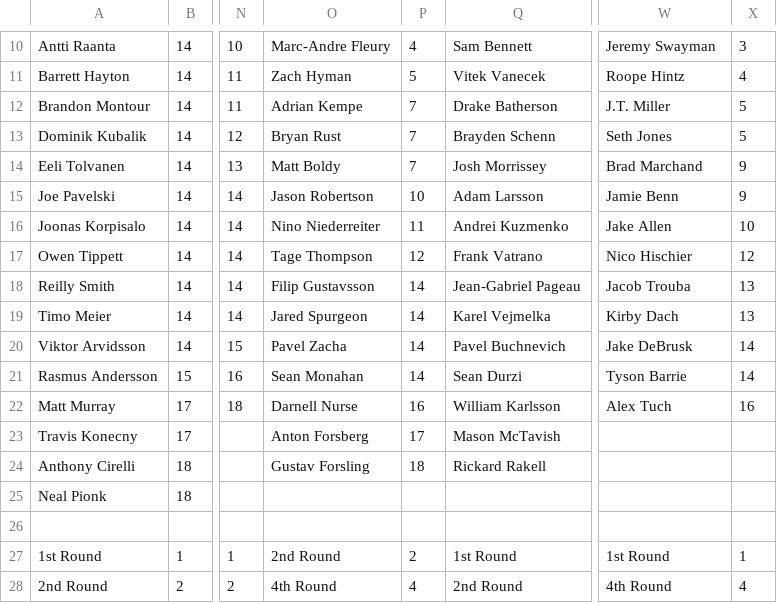
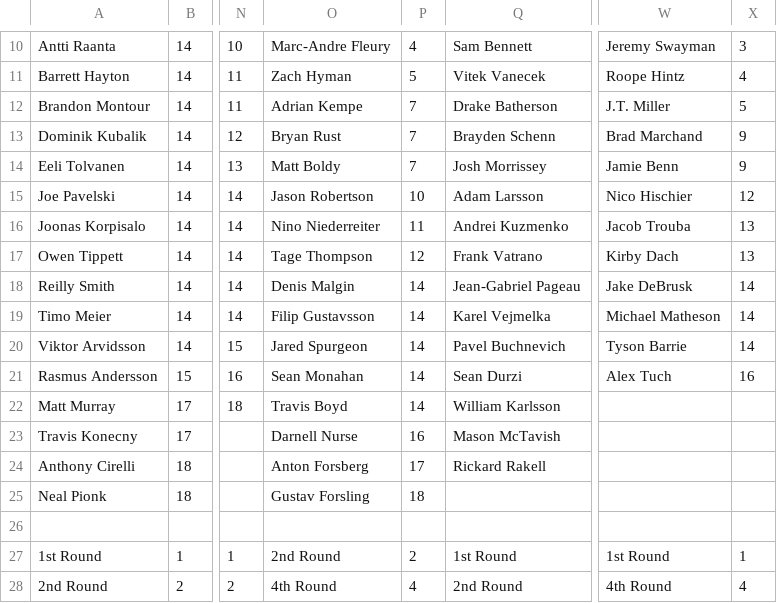
Before and after one commit to hkyplyr/keeper-league, a CSV file: docs/keeper-costs.csv, drawn as a sheet; only a part is shown, gaps mark what is left out; the diff names each change by its address in the sheet, - before the commit and + after, or states it on an @@ line.

Commit message:
Update keeper costs

```diff
--- a/docs/keeper-costs.csv
+++ b/docs/keeper-costs.csv
-W13: Seth Jones
+W13: Brad Marchand
-X13: 5
+X13: 9
-W14: Brad Marchand
+W14: Jamie Benn
-W15: Jamie Benn
+W15: Nico Hischier
-X15: 9
+X15: 12
-W16: Jake Allen
+W16: Jacob Trouba
-X16: 10
+X16: 13
-W17: Nico Hischier
+W17: Kirby Dach
-X17: 12
+X17: 13
-O18: Filip Gustavsson
+O18: Denis Malgin
-W18: Jacob Trouba
+W18: Jake DeBrusk
-X18:X19: 13
+X18:X19: 14
-O19: Jared Spurgeon
+O19: Filip Gustavsson
-W19: Kirby Dach
+W19: Michael Matheson
-O20: Pavel Zacha
+O20: Jared Spurgeon
-W20: Jake DeBrusk
+W20: Tyson Barrie
-W21: Tyson Barrie
+W21: Alex Tuch
-X21: 14
+X21: 16
-O22: Darnell Nurse
+O22: Travis Boyd
-P22: 16
+P22: 14
-W22: Alex Tuch
+W22: (empty)
-X22: 16
+X22: (empty)
-O23: Anton Forsberg
+O23: Darnell Nurse
-P23: 17
+P23: 16
-O24: Gustav Forsling
+O24: Anton Forsberg
-P24: 18
+P24: 17
-O25: (empty)
+O25: Gustav Forsling
-P25: (empty)
+P25: 18
```
